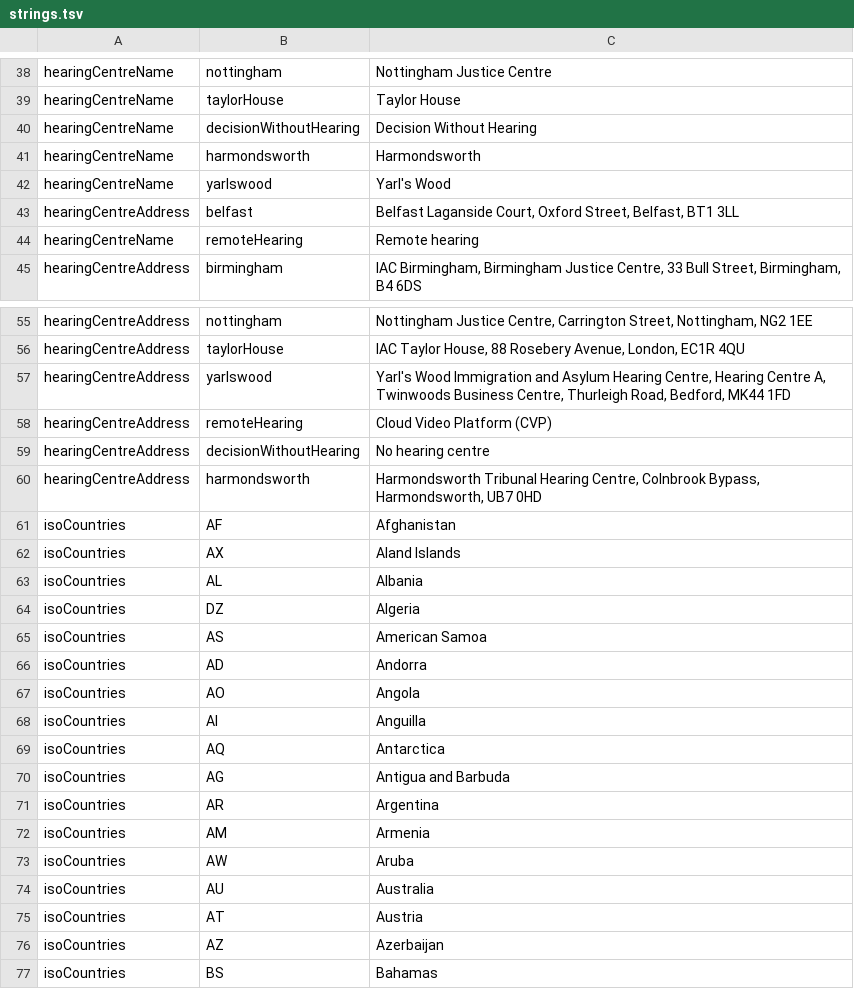
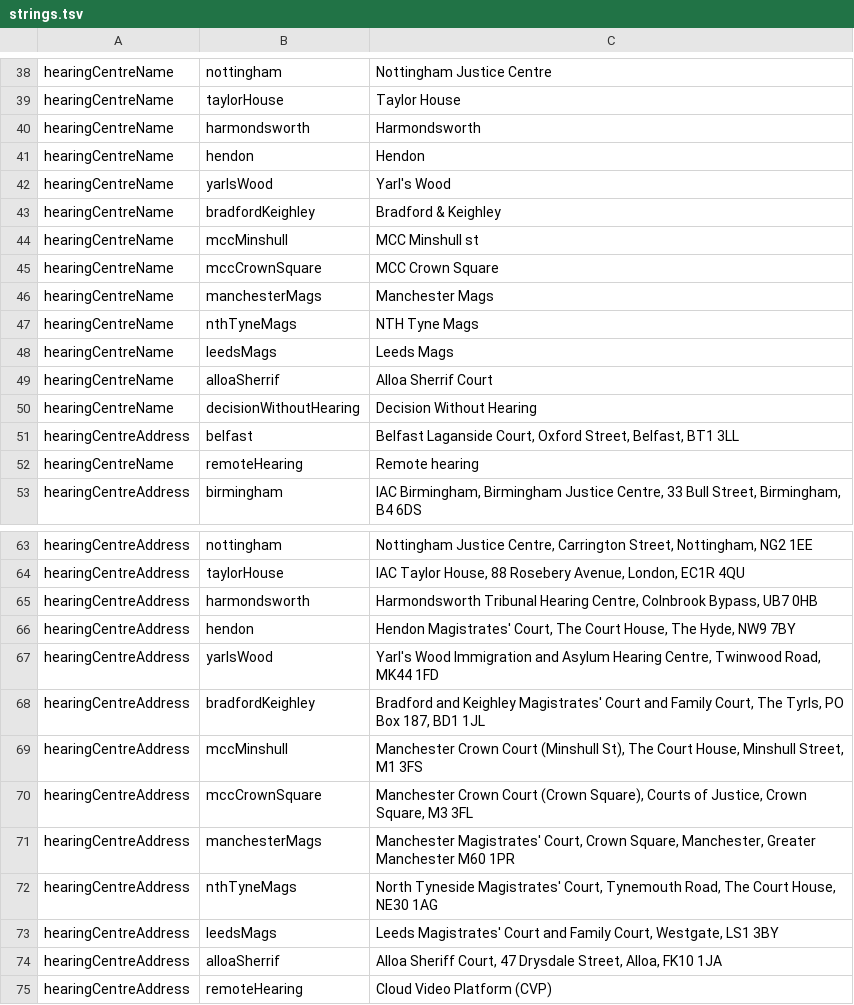
Before and after one commit to hmcts/ia-case-documents-api, a TSV file: src/main/resources/strings.tsv, drawn as a sheet; only a part is shown, gaps mark what is left out; the shorter side is filled out with more unchanged rows.

```diff
--- a/src/main/resources/strings.tsv
+++ b/src/main/resources/strings.tsv
@@ -39,5 +39,13 @@ hearingCentreName	nottingham	Nottingham Justice Centre
 hearingCentreName	taylorHouse	Taylor House
+hearingCentreName	harmondsworth	Harmondsworth
+hearingCentreName	hendon	Hendon
+hearingCentreName	yarlsWood	Yarl's Wood
+hearingCentreName	bradfordKeighley	Bradford & Keighley
+hearingCentreName	mccMinshull	MCC Minshull st
+hearingCentreName	mccCrownSquare	MCC Crown Square
+hearingCentreName	manchesterMags	Manchester Mags
+hearingCentreName	nthTyneMags	NTH Tyne Mags
+hearingCentreName	leedsMags	Leeds Mags
+hearingCentreName	alloaSherrif	Alloa Sherrif Court
 hearingCentreName	decisionWithoutHearing	Decision Without Hearing
-hearingCentreName	harmondsworth	Harmondsworth
-hearingCentreName	yarlswood	Yarl's Wood
 hearingCentreAddress	belfast	Belfast Laganside Court, Oxford Street, Belfast, BT1 3LL
@@ -56,3 +64,12 @@ hearingCentreAddress	nottingham	Nottingham Justice Centre, Carrington Street, No
 hearingCentreAddress	taylorHouse	IAC Taylor House, 88 Rosebery Avenue, London, EC1R 4QU
-hearingCentreAddress	yarlswood	Yarl's Wood Immigration and Asylum Hearing Centre, Hearing Centre A, Twinwoods Business Centre, Thurleigh Road, Bedford, MK44 1FD
+hearingCentreAddress	harmondsworth	Harmondsworth Tribunal Hearing Centre, Colnbrook Bypass, UB7 0HB
+hearingCentreAddress	hendon	Hendon Magistrates' Court, The Court House, The Hyde, NW9 7BY
+hearingCentreAddress	yarlsWood	Yarl's Wood Immigration and Asylum Hearing Centre, Twinwood Road, MK44 1FD
+hearingCentreAddress	bradfordKeighley	Bradford and Keighley Magistrates' Court and Family Court, The Tyrls, PO Box 187, BD1 1JL
+hearingCentreAddress	mccMinshull	Manchester Crown Court (Minshull St), The Court House, Minshull Street, M1 3FS
+hearingCentreAddress	mccCrownSquare	Manchester Crown Court (Crown Square), Courts of Justice, Crown Square, M3 3FL
+hearingCentreAddress	manchesterMags	Manchester Magistrates' Court, Crown Square, Manchester, Greater Manchester M60 1PR
+hearingCentreAddress	nthTyneMags	North Tyneside Magistrates' Court, Tynemouth Road, The Court House, NE30 1AG
+hearingCentreAddress	leedsMags	Leeds Magistrates' Court and Family Court, Westgate, LS1 3BY
+hearingCentreAddress	alloaSherrif	Alloa Sheriff Court, 47 Drysdale Street, Alloa, FK10 1JA
 hearingCentreAddress	remoteHearing	Cloud Video Platform (CVP)
```
Also changed, not shown: 42 other files.
